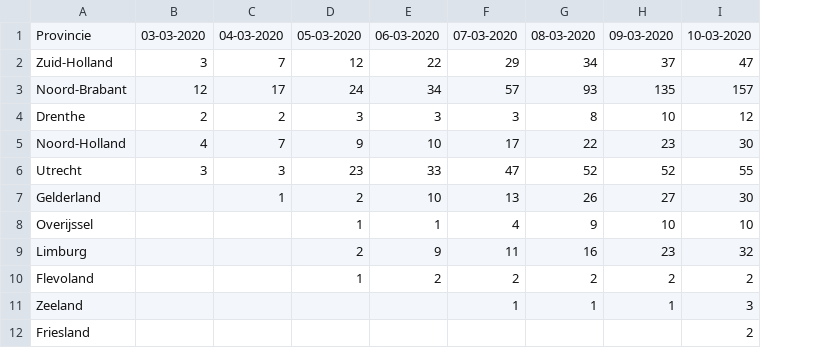
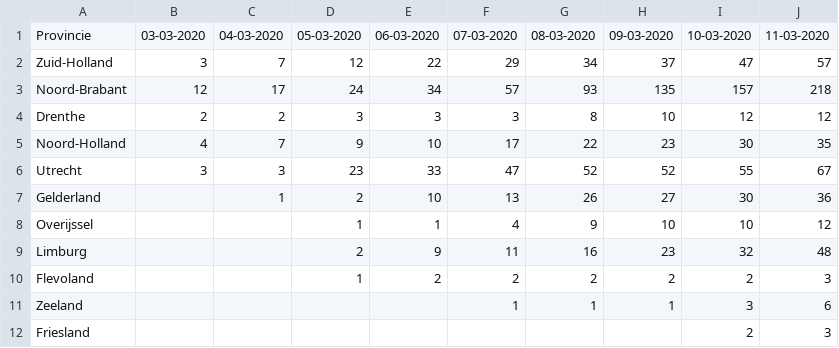
Before and after one commit to seriousme/ncov-stats, a CSV file: results/numbersPerProvince.csv, drawn as a sheet; the diff names each change by its address in the sheet, - before the commit and + after, or states it on an @@ line.

```diff
--- a/results/numbersPerProvince.csv
+++ b/results/numbersPerProvince.csv
+column J, rows 1-12: 11-03-2020 | 57 | 218 | 12 | 35 | 67 | 36 | 12 | 48 | 3 | 6 | 3
```
Also changed, not shown: results/placesPerProvince.csv, results/progression.csv, 9 other files.
